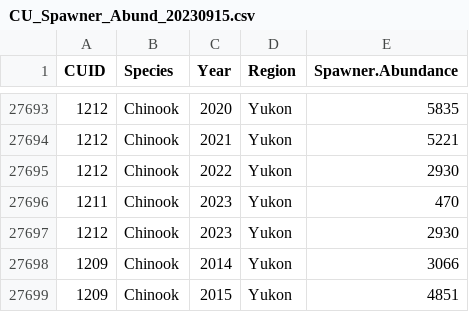
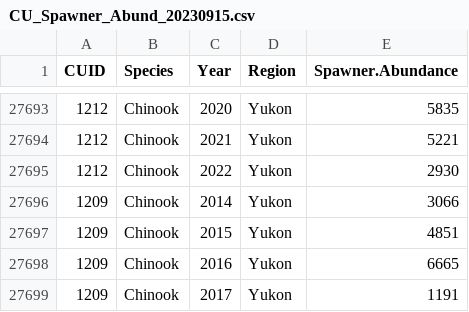
Before and after one commit to Pacific-salmon-assess/COSEWIC-prioritize, a CSV file: data/CU_Spawner_Abund_20230915.csv, drawn as a sheet; only a part is shown, gaps mark what is left out; the shorter side is filled out with more unchanged rows.

Commit message:
updates to Yukon chinook data

```diff
--- a/data/CU_Spawner_Abund_20230915.csv
+++ b/data/CU_Spawner_Abund_20230915.csv
@@ -27695,4 +27695,2 @@ CUID,Species,Year,Region,Spawner.Abundance
 1212,Chinook,2022,Yukon,2930
-1211,Chinook,2023,Yukon,470
-1212,Chinook,2023,Yukon,2930
 1209,Chinook,2014,Yukon,3066
```
Also changed, not shown: output/master-prob-status/master_status.csv, 1 other file.
